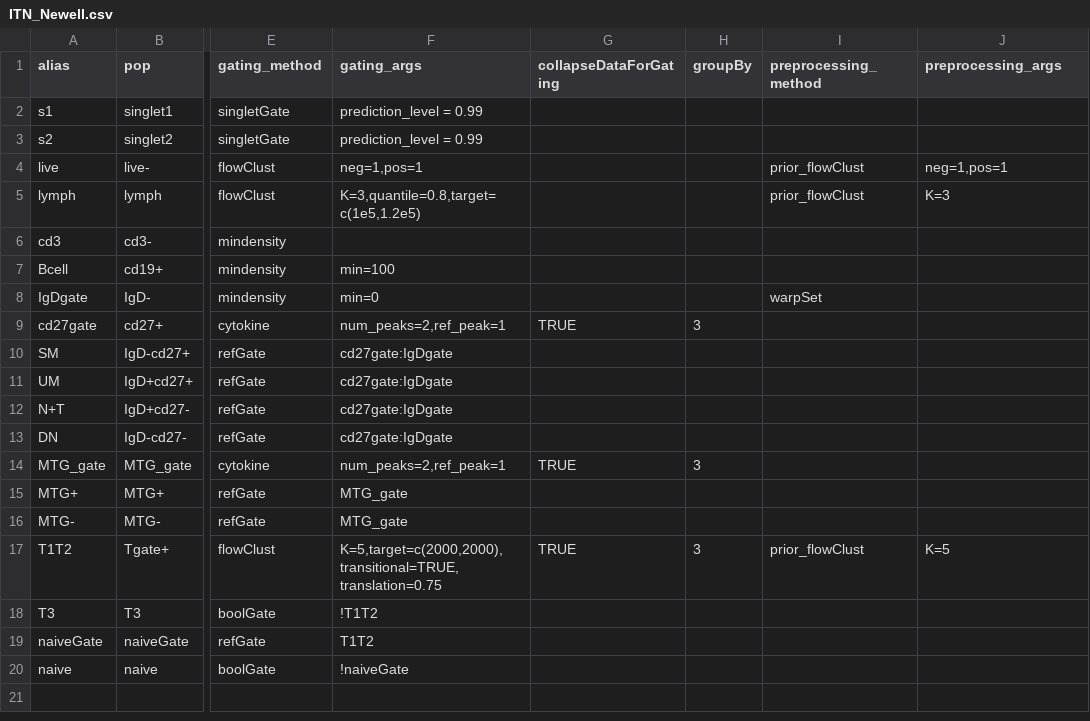
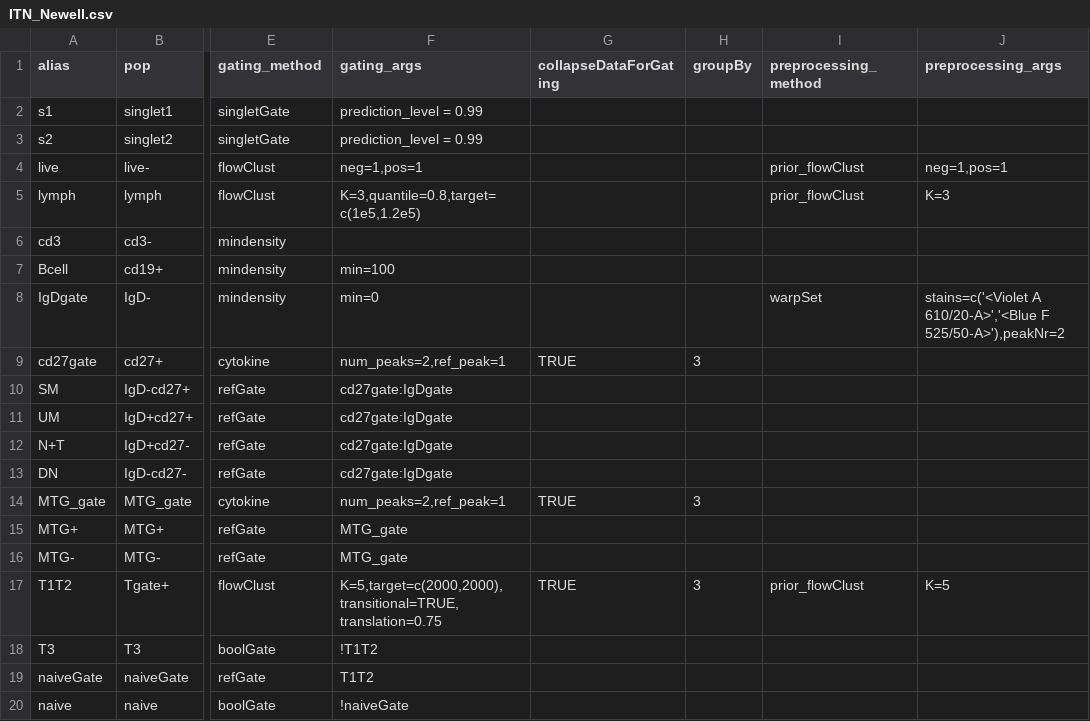
Before and after one commit to RGLab/openCyto, a CSV file: inst/extdata/gating_template/ITN_Newell.csv, drawn as a sheet; only a part is shown, gaps mark what is left out; the diff names each change by its address in the sheet, - before the commit and + after, or states it on an @@ line.

Commit message:
replace double quote with single quote in ITN_Newell csv template

```diff
--- a/inst/extdata/gating_template/ITN_Newell.csv
+++ b/inst/extdata/gating_template/ITN_Newell.csv
-J8 (preprocessing_args): (empty)
+J8 (preprocessing_args): stains=c('<Violet A 610/20-A>','<Blue F 525/50-A>'),peakNr=2
```
Also changed, not shown: 2 other files.
